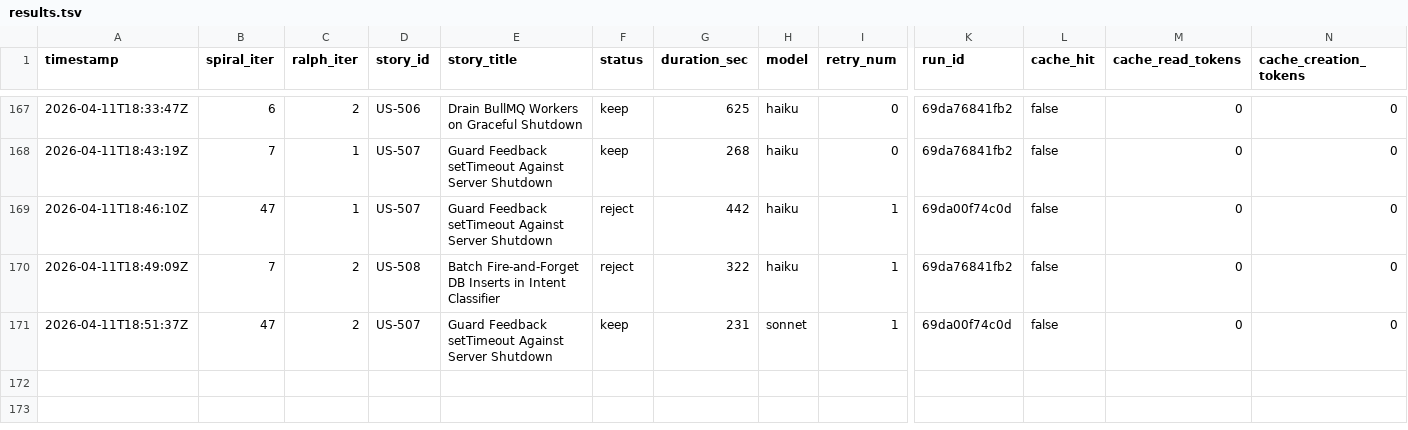
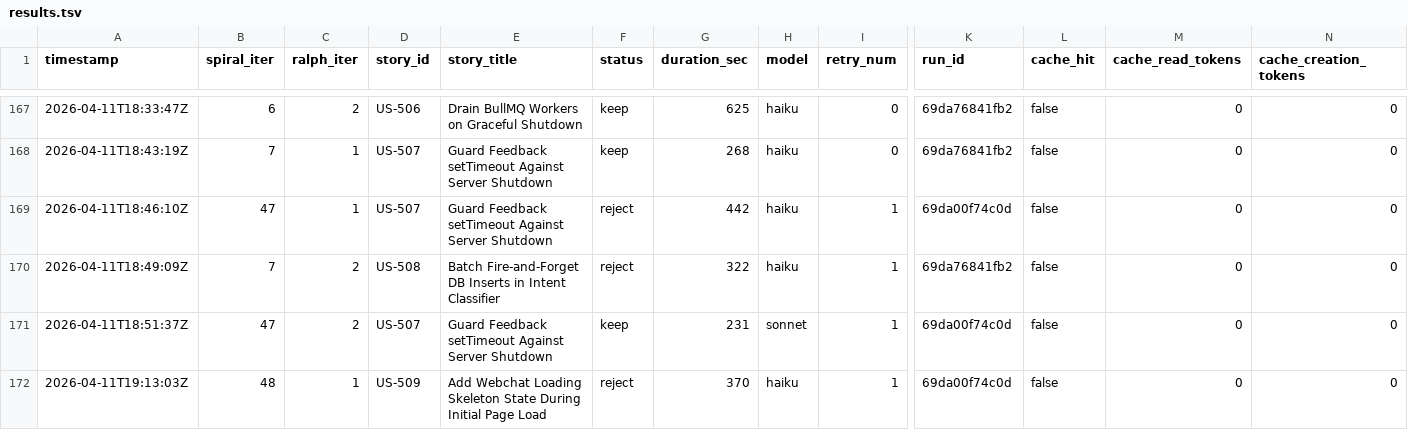
Before and after one commit to wenjyue84/rainbow-ai, a TSV file: results.tsv, drawn as a sheet; only a part is shown, gaps mark what is left out; rows hold the shown columns only; the diff names each change by its address in the sheet, - before the commit and + after, or states it on an @@ line.

Commit message:
feat(spiral): complete 1 stories (iter 9)

```diff
--- a/results.tsv
+++ b/results.tsv
+row 172: 2026-04-11T19:13:03Z | 48 | 1 | US-509 | Add Webchat Loading Skeleton State During Initial Page Load | reject | 370 | haiku | 1 | 69da00f74c0d | false | 0 | 0
```
Also changed, not shown: 4 other files.
